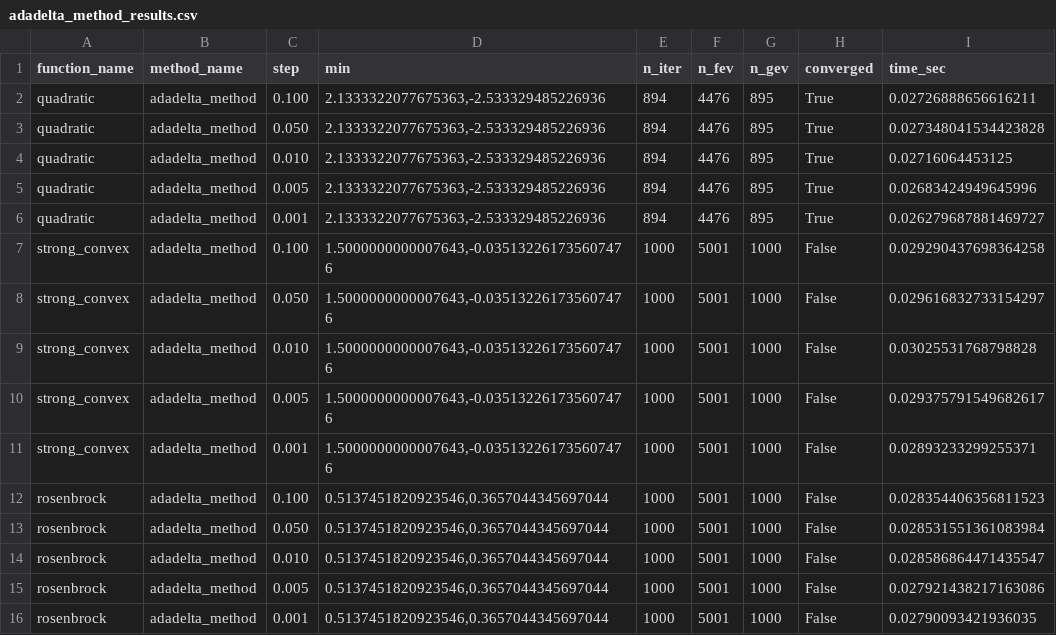
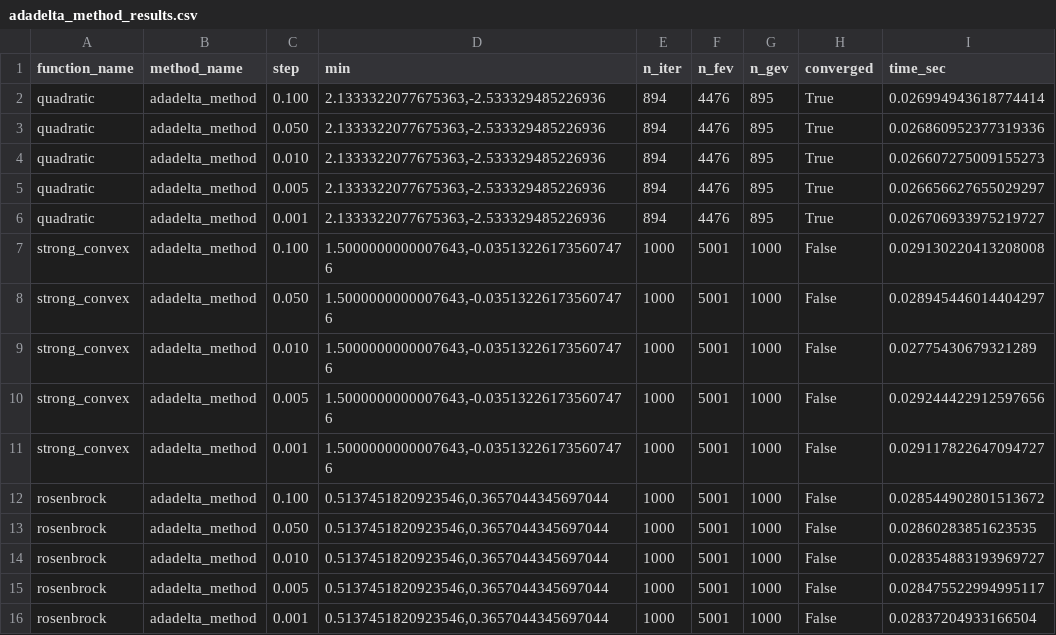
Before and after one commit to smthCreate/mmm_labs, a CSV file: results/adadelta_method_results.csv, drawn as a sheet.

Commit message:
all ready till 4 step

```diff
--- a/results/adadelta_method_results.csv
+++ b/results/adadelta_method_results.csv
@@ -1,16 +1,16 @@
 function_name,method_name,step,min,n_iter,n_fev,n_gev,converged,time_sec
-quadratic,adadelta_method,0.100,"2.1333322077675363,-2.533329485226936",894,4476,895,True,0.02726888656616211
-quadratic,adadelta_method,0.050,"2.1333322077675363,-2.533329485226936",894,4476,895,True,0.027348041534423828
-quadratic,adadelta_method,0.010,"2.1333322077675363,-2.533329485226936",894,4476,895,True,0.02716064453125
-quadratic,adadelta_method,0.005,"2.1333322077675363,-2.533329485226936",894,4476,895,True,0.02683424949645996
-quadratic,adadelta_method,0.001,"2.1333322077675363,-2.533329485226936",894,4476,895,True,0.026279687881469727
-strong_convex,adadelta_method,0.100,"1.5000000000007643,-0.035132261735607476",1000,5001,1000,False,0.029290437698364258
-strong_convex,adadelta_method,0.050,"1.5000000000007643,-0.035132261735607476",1000,5001,1000,False,0.029616832733154297
-strong_convex,adadelta_method,0.010,"1.5000000000007643,-0.035132261735607476",1000,5001,1000,False,0.03025531768798828
-strong_convex,adadelta_method,0.005,"1.5000000000007643,-0.035132261735607476",1000,5001,1000,False,0.029375791549682617
-strong_convex,adadelta_method,0.001,"1.5000000000007643,-0.035132261735607476",1000,5001,1000,False,0.02893233299255371
-rosenbrock,adadelta_method,0.100,"0.5137451820923546,0.3657044345697044",1000,5001,1000,False,0.028354406356811523
-rosenbrock,adadelta_method,0.050,"0.5137451820923546,0.3657044345697044",1000,5001,1000,False,0.028531551361083984
-rosenbrock,adadelta_method,0.010,"0.5137451820923546,0.3657044345697044",1000,5001,1000,False,0.028586864471435547
-rosenbrock,adadelta_method,0.005,"0.5137451820923546,0.3657044345697044",1000,5001,1000,False,0.027921438217163086
-rosenbrock,adadelta_method,0.001,"0.5137451820923546,0.3657044345697044",1000,5001,1000,False,0.02790093421936035
+quadratic,adadelta_method,0.100,"2.1333322077675363,-2.533329485226936",894,4476,895,True,0.026994943618774414
+quadratic,adadelta_method,0.050,"2.1333322077675363,-2.533329485226936",894,4476,895,True,0.026860952377319336
+quadratic,adadelta_method,0.010,"2.1333322077675363,-2.533329485226936",894,4476,895,True,0.026607275009155273
+quadratic,adadelta_method,0.005,"2.1333322077675363,-2.533329485226936",894,4476,895,True,0.026656627655029297
+quadratic,adadelta_method,0.001,"2.1333322077675363,-2.533329485226936",894,4476,895,True,0.026706933975219727
+strong_convex,adadelta_method,0.100,"1.5000000000007643,-0.035132261735607476",1000,5001,1000,False,0.029130220413208008
+strong_convex,adadelta_method,0.050,"1.5000000000007643,-0.035132261735607476",1000,5001,1000,False,0.028945446014404297
+strong_convex,adadelta_method,0.010,"1.5000000000007643,-0.035132261735607476",1000,5001,1000,False,0.02775430679321289
+strong_convex,adadelta_method,0.005,"1.5000000000007643,-0.035132261735607476",1000,5001,1000,False,0.029244422912597656
+strong_convex,adadelta_method,0.001,"1.5000000000007643,-0.035132261735607476",1000,5001,1000,False,0.029117822647094727
+rosenbrock,adadelta_method,0.100,"0.5137451820923546,0.3657044345697044",1000,5001,1000,False,0.028544902801513672
+rosenbrock,adadelta_method,0.050,"0.5137451820923546,0.3657044345697044",1000,5001,1000,False,0.02860283851623535
+rosenbrock,adadelta_method,0.010,"0.5137451820923546,0.3657044345697044",1000,5001,1000,False,0.028354883193969727
+rosenbrock,adadelta_method,0.005,"0.5137451820923546,0.3657044345697044",1000,5001,1000,False,0.028475522994995117
+rosenbrock,adadelta_method,0.001,"0.5137451820923546,0.3657044345697044",1000,5001,1000,False,0.02837204933166504
```
Also changed, not shown: results/adagrad_method_results.csv, results/adam_method_results.csv, 8 other files.
